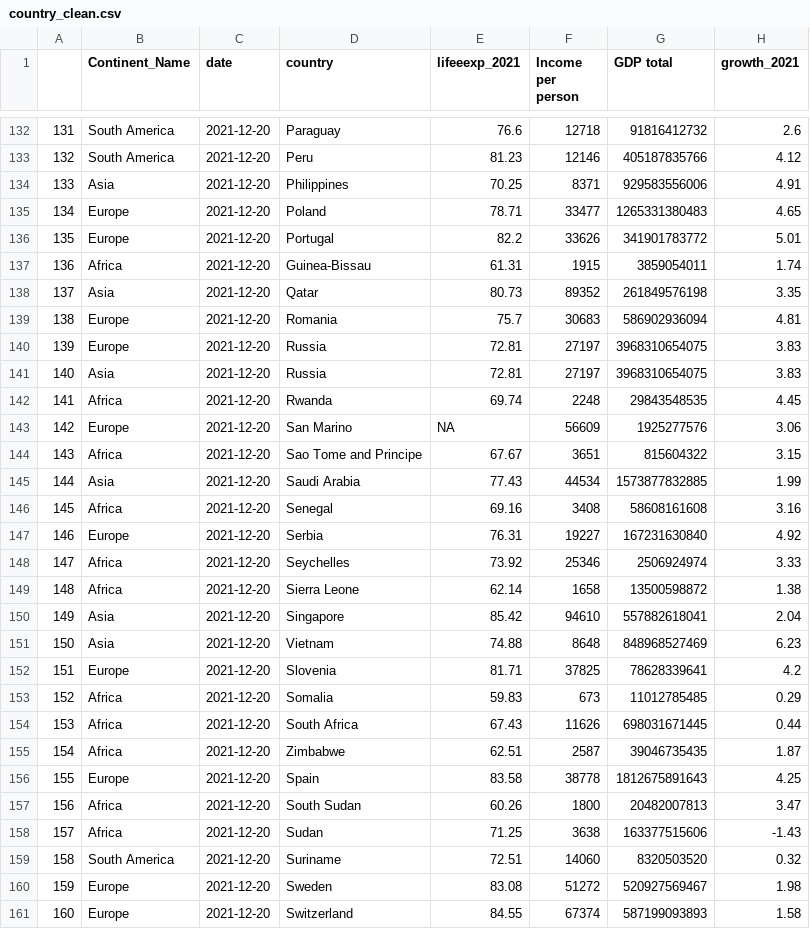
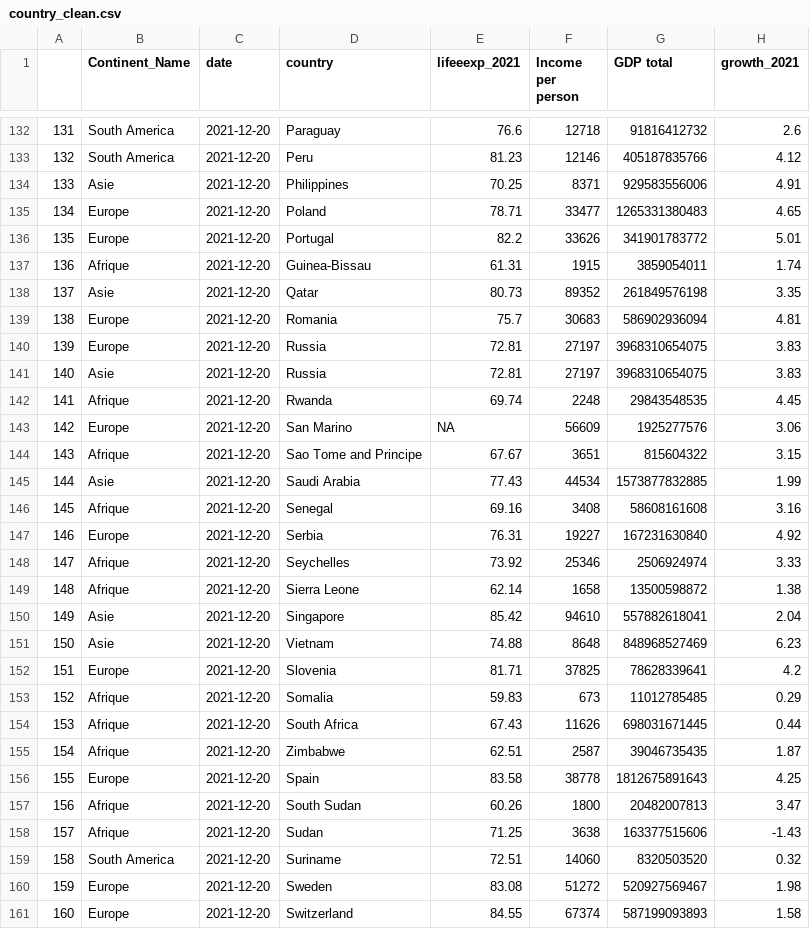
Before and after one commit to ThomasGareau/FAS1002_projet-final, a CSV file: data/processed/country_clean.csv, drawn as a sheet; only a part is shown, gaps mark what is left out; the diff covers the shown part only; the diff names each change by its address in the sheet, - before the commit and + after, or states it on an @@ line.

```diff
--- a/data/processed/country_clean.csv
+++ b/data/processed/country_clean.csv
-B134 (Continent_Name): Asia
+B134 (Continent_Name): Asie
-B137 (Continent_Name): Africa
+B137 (Continent_Name): Afrique
-B138 (Continent_Name): Asia
+B138 (Continent_Name): Asie
-B141 (Continent_Name): Asia
+B141 (Continent_Name): Asie
-B142 (Continent_Name): Africa
+B142 (Continent_Name): Afrique
-B144 (Continent_Name): Africa
+B144 (Continent_Name): Afrique
-B145 (Continent_Name): Asia
+B145 (Continent_Name): Asie
-B146 (Continent_Name): Africa
+B146 (Continent_Name): Afrique
-B148:B149 (Continent_Name): Africa
+B148:B149 (Continent_Name): Afrique
-B150:B151 (Continent_Name): Asia
+B150:B151 (Continent_Name): Asie
-B153:B155 (Continent_Name): Africa
+B153:B155 (Continent_Name): Afrique
-B157:B158 (Continent_Name): Africa
+B157:B158 (Continent_Name): Afrique
```
Also changed, not shown: 90 edited cells elsewhere in this file, data/processed/continent_clean.csv, docs/data/processed/continent_clean.csv, 13 other files.
